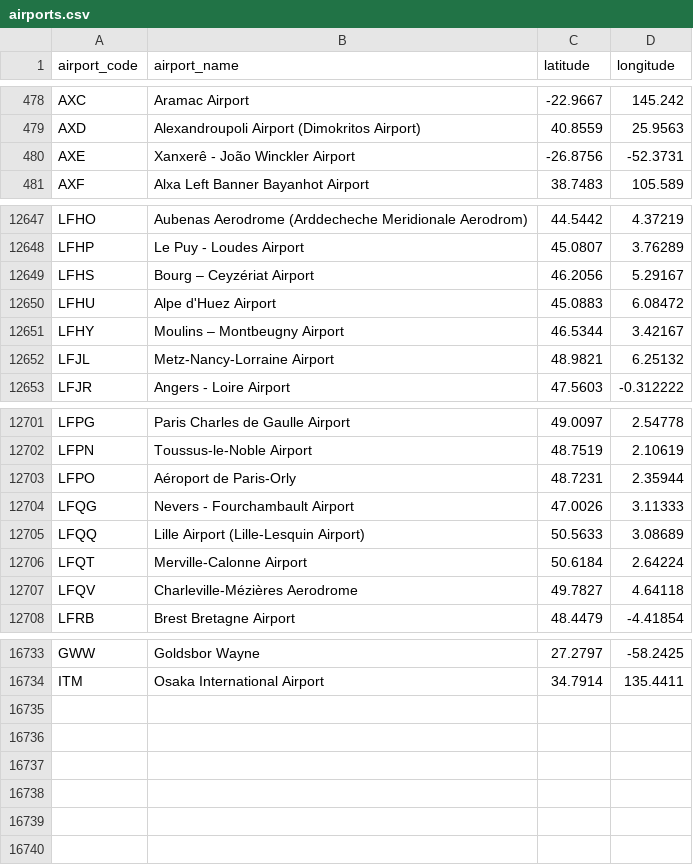
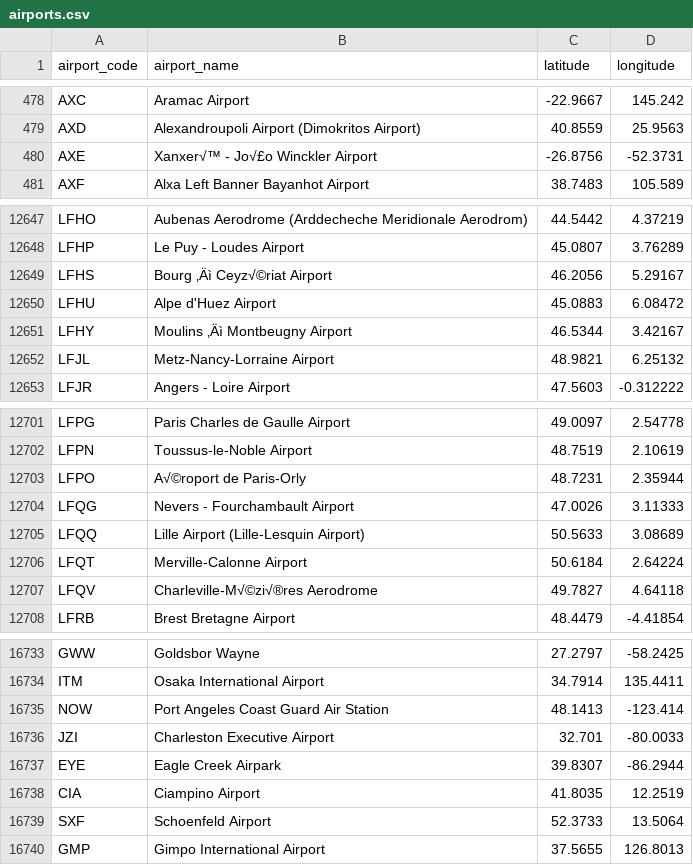
Before and after one commit to JaredWillson/celebrity-travel-habits, a CSV file: data/airports.csv, drawn as a sheet; only a part is shown, gaps mark what is left out; the diff covers the shown part only.

Commit message:
Larger dataset for flights, and some missing airport codes

```diff
--- a/data/airports.csv
+++ b/data/airports.csv
@@ -479,3 +479,3 @@ AXC,Aramac Airport,-22.9667,145.242
 AXD,Alexandroupoli Airport (Dimokritos Airport),40.8559,25.9563
-AXE,Xanxerê - João Winckler Airport,-26.8756,-52.3731
+AXE,Xanxer√™ - Jo√£o Winckler Airport,-26.8756,-52.3731
 AXF,Alxa Left Banner Bayanhot Airport,38.7483,105.589
@@ -12648,5 +12648,5 @@ LFHO,Aubenas Aerodrome (Arddecheche Meridionale Aerodrom),44.5442,4.37219
 LFHP,Le Puy - Loudes Airport,45.0807,3.76289
-LFHS,Bourg – Ceyzériat Airport,46.2056,5.29167
+LFHS,Bourg ‚Äì Ceyz√©riat Airport,46.2056,5.29167
 LFHU,Alpe d'Huez Airport,45.0883,6.08472
-LFHY,Moulins – Montbeugny Airport,46.5344,3.42167
+LFHY,Moulins ‚Äì Montbeugny Airport,46.5344,3.42167
 LFJL,Metz-Nancy-Lorraine Airport,48.9821,6.25132
@@ -12702,3 +12702,3 @@ LFPG,Paris Charles de Gaulle Airport,49.0097,2.54778
 LFPN,Toussus-le-Noble Airport,48.7519,2.10619
-LFPO,Aéroport de Paris-Orly,48.7231,2.35944
+LFPO,A√©roport de Paris-Orly,48.7231,2.35944
 LFQG,Nevers - Fourchambault Airport,47.0026,3.11333
@@ -12706,3 +12706,3 @@ LFQQ,Lille Airport (Lille-Lesquin Airport),50.5633,3.08689
 LFQT,Merville-Calonne Airport,50.6184,2.64224
-LFQV,Charleville-Mézières Aerodrome,49.7827,4.64118
+LFQV,Charleville-M√©zi√®res Aerodrome,49.7827,4.64118
 LFRB,Brest Bretagne Airport,48.4479,-4.41854
@@ -16734 +16734,7 @@ GWW,Goldsbor Wayne,27.2797,-58.2425
 ITM,Osaka International Airport,34.7914,135.4411
+NOW,Port Angeles Coast Guard Air Station,48.1413,-123.414
+JZI,Charleston Executive Airport,32.701,-80.0033
+EYE,Eagle Creek Airpark,39.8307,-86.2944
+CIA,Ciampino Airport,41.8035,12.2519
+SXF,Schoenfeld Airport,52.3733,13.5064
+GMP,Gimpo International Airport,37.5655,126.8013
```
Also changed, not shown: 42 edited cells elsewhere in this file, 1 other file.
